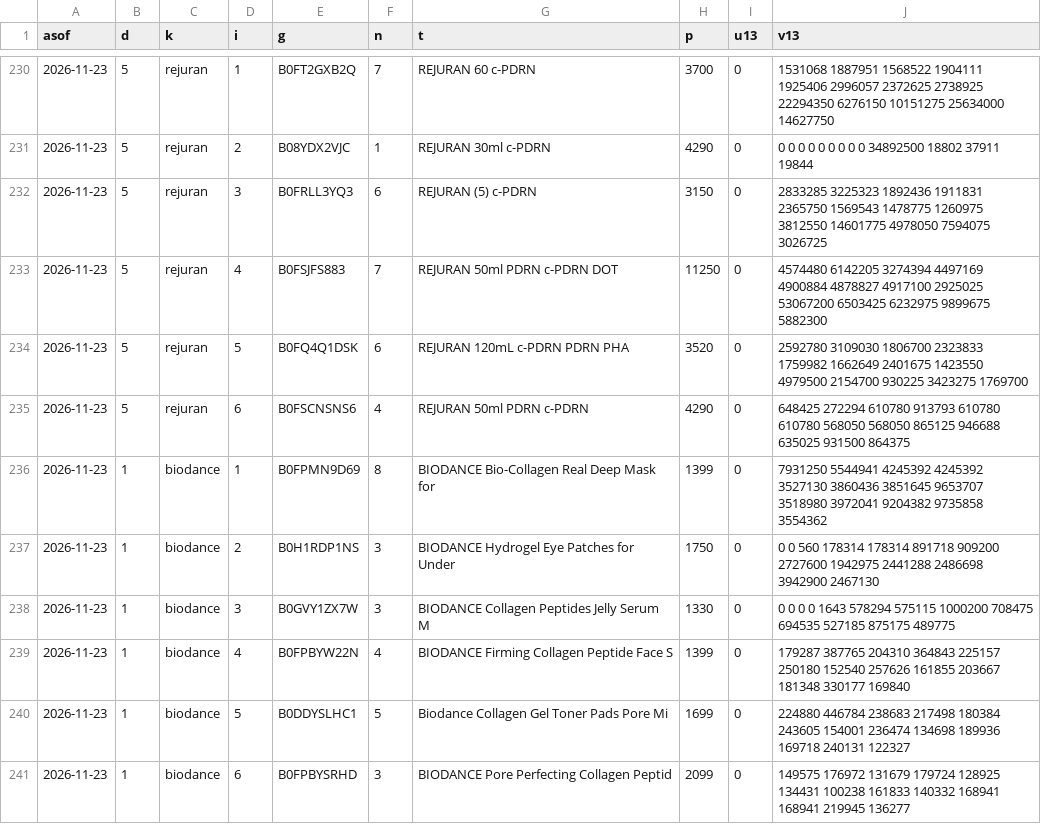
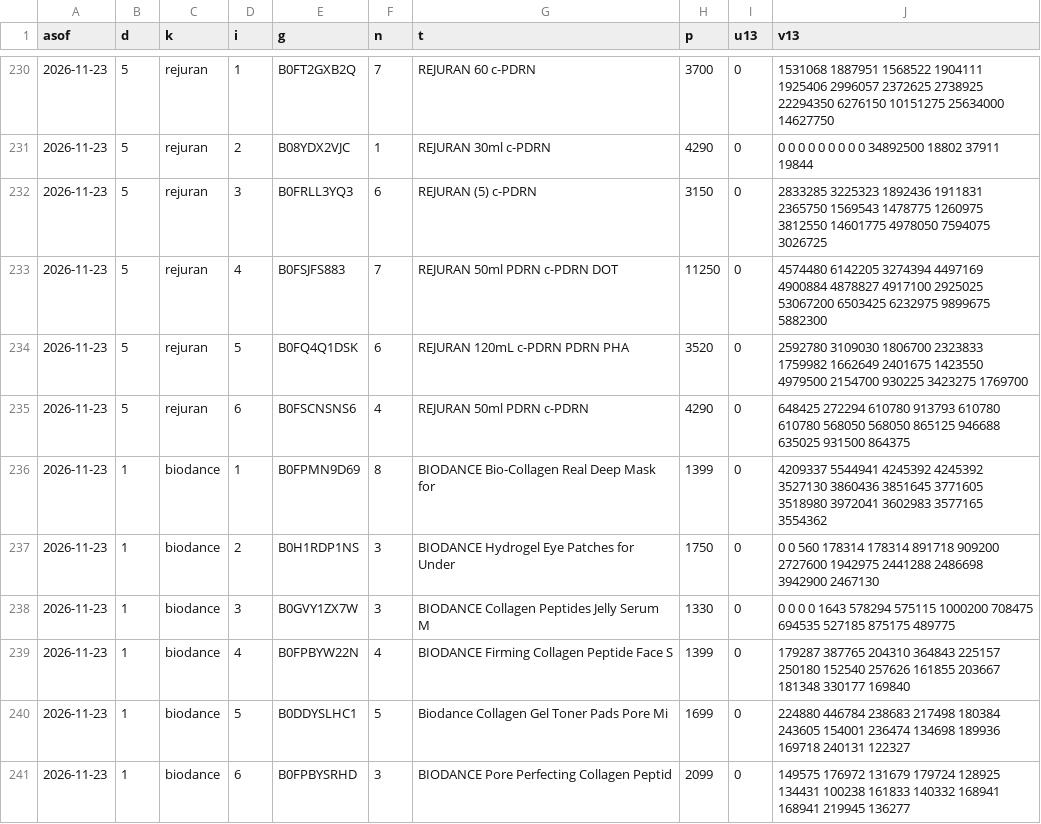
Before and after one commit to dayyyline-lgtm/coverage-dashboard, a CSV file: kbeauty/data/keepa_top.csv, drawn as a sheet; only a part is shown, gaps mark what is left out.

```diff
--- a/kbeauty/data/keepa_top.csv
+++ b/kbeauty/data/keepa_top.csv
@@ -235,3 +235,3 @@ asof,d,k,i,g,n,t,p,u13,v13
 2026-11-23,5,rejuran,6,B0FSCNSNS6,4,REJURAN 50ml PDRN c-PDRN,4290,0,648425 272294 610780 913793 610780 610780 568050 568050 865125 946688 635025 931500 864375
-2026-11-23,1,biodance,1,B0FPMN9D69,8,BIODANCE Bio-Collagen Real Deep Mask for,1399,0,7931250 5544941 4245392 4245392 3527130 3860436 3851645 9653707 3518980 3972041 9204382 9735858 3554362
+2026-11-23,1,biodance,1,B0FPMN9D69,8,BIODANCE Bio-Collagen Real Deep Mask for,1399,0,4209337 5544941 4245392 4245392 3527130 3860436 3851645 3771605 3518980 3972041 3602983 3577165 3554362
 2026-11-23,1,biodance,2,B0H1RDP1NS,3,BIODANCE Hydrogel Eye Patches for Under,1750,0,0 0 560 178314 178314 891718 909200 2727600 1942975 2441288 2486698 3942900 2467130
```
Also changed, not shown: kbeauty/data/keepa_month.csv, 5 other files.
